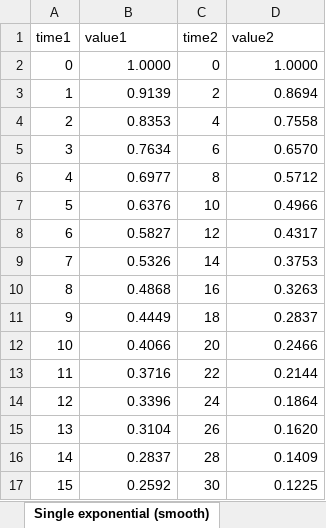
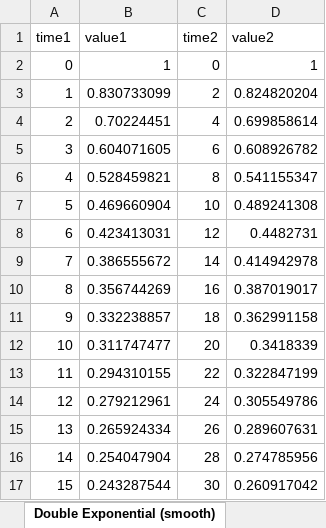
Before and after one commit to robert-m-elder/ivivc-tool, an Excel workbook: toy-data.xlsx, sheet Double Exponential (smooth), drawn as a sheet; only a part is shown; values as stored, in another font and other column widths than the file's, no borders; the diff covers the shown part only; the diff names each change by its address in the sheet, - before the commit and + after, or states it on an @@ line.

```diff
--- a/toy-data.xlsx (sheet Double Exponential (smooth))
+++ b/toy-data.xlsx (sheet Double Exponential (smooth))
-sheet tab: Single exponential (smooth)
+sheet tab: Double Exponential (smooth)
-B2 (value1): 1.0000
+B2 (value1): 1
-D2 (value2): 1.0000
+D2 (value2): 1
-B3 (value1): 0.9139
+B3 (value1): 0.830733099
-D3 (value2): 0.8694
+D3 (value2): 0.824820204
-B4 (value1): 0.8353
+B4 (value1): 0.70224451
-D4 (value2): 0.7558
+D4 (value2): 0.699858614
-B5 (value1): 0.7634
+B5 (value1): 0.604071605
-D5 (value2): 0.6570
+D5 (value2): 0.608926782
-B6 (value1): 0.6977
+B6 (value1): 0.528459821
-D6 (value2): 0.5712
+D6 (value2): 0.541155347
-B7 (value1): 0.6376
+B7 (value1): 0.469660904
-D7 (value2): 0.4966
+D7 (value2): 0.489241308
-B8 (value1): 0.5827
+B8 (value1): 0.423413031
-D8 (value2): 0.4317
+D8 (value2): 0.4482731
-B9 (value1): 0.5326
+B9 (value1): 0.386555672
-D9 (value2): 0.3753
+D9 (value2): 0.414942978
-B10 (value1): 0.4868
+B10 (value1): 0.356744269
-D10 (value2): 0.3263
+D10 (value2): 0.387019017
-B11 (value1): 0.4449
+B11 (value1): 0.332238857
-D11 (value2): 0.2837
+D11 (value2): 0.362991158
-B12 (value1): 0.4066
+B12 (value1): 0.311747477
-D12 (value2): 0.2466
+D12 (value2): 0.3418339
-B13 (value1): 0.3716
+B13 (value1): 0.294310155
-D13 (value2): 0.2144
+D13 (value2): 0.322847199
-B14 (value1): 0.3396
+B14 (value1): 0.279212961
-D14 (value2): 0.1864
+D14 (value2): 0.305549786
-B15 (value1): 0.3104
+B15 (value1): 0.265924334
-D15 (value2): 0.1620
+D15 (value2): 0.289607631
-B16 (value1): 0.2837
+B16 (value1): 0.254047904
-D16 (value2): 0.1409
+D16 (value2): 0.274785956
-B17 (value1): 0.2592
+B17 (value1): 0.243287544
-D17 (value2): 0.1225
+D17 (value2): 0.260917042
```
Also changed, not shown: 15 edited cells elsewhere in this sheet, sheet Logistic + Logistic (smooth), sheet Stretched Exponential (noisy), sheet Double Exponential (noisy), sheet Linear + Power Decay (smooth), sheet Logistic (noisy), sheet Logistic (smooth), 3 more sheets, other sheet tabs, formulas that keep their value, 3 other files.
